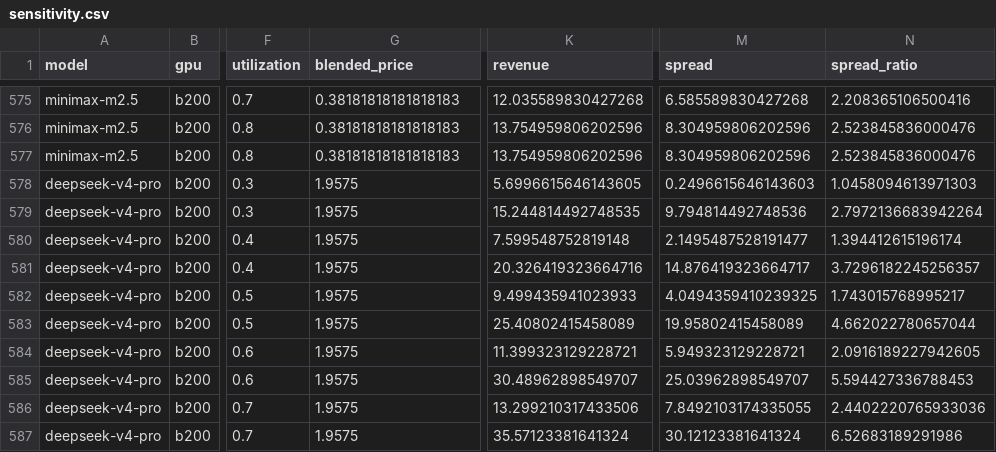
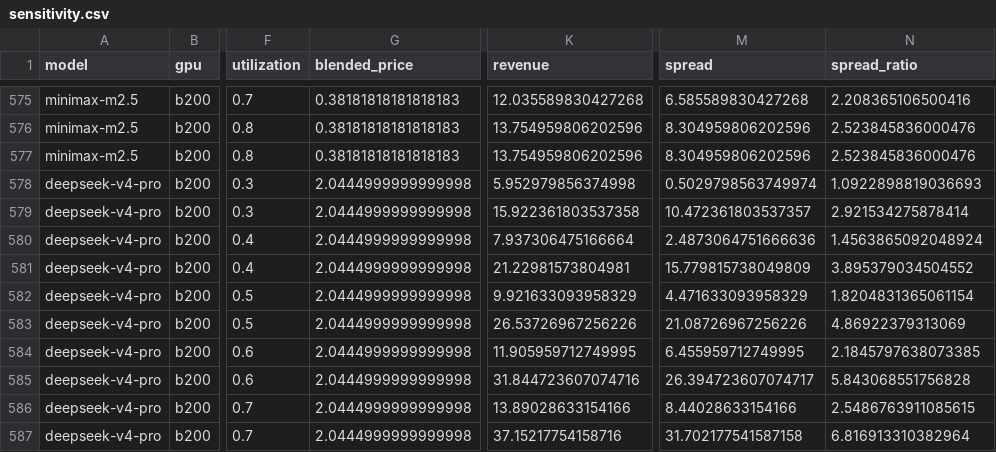
Before and after one commit to martifr4/App_reflexes, a CSV file: token_spread/outputs/sensitivity.csv, drawn as a sheet; only a part is shown, gaps mark what is left out; the diff covers the shown part only; the diff names each change by its address in the sheet, - before the commit and + after, or states it on an @@ line.

```diff
--- a/token_spread/outputs/sensitivity.csv
+++ b/token_spread/outputs/sensitivity.csv
-G578:G587 (blended_price): 1.9575
+G578:G587 (blended_price): 2.0444999999999998
-K578 (revenue): 5.6996615646143605
+K578 (revenue): 5.952979856374998
-M578 (spread): 0.2496615646143603
+M578 (spread): 0.5029798563749974
-N578 (spread_ratio): 1.0458094613971303
+N578 (spread_ratio): 1.0922898819036693
-K579 (revenue): 15.244814492748535
+K579 (revenue): 15.922361803537358
-M579 (spread): 9.794814492748536
+M579 (spread): 10.472361803537357
-N579 (spread_ratio): 2.7972136683942264
+N579 (spread_ratio): 2.921534275878414
-K580 (revenue): 7.599548752819148
+K580 (revenue): 7.937306475166664
-M580 (spread): 2.1495487528191477
+M580 (spread): 2.4873064751666636
-N580 (spread_ratio): 1.394412615196174
+N580 (spread_ratio): 1.4563865092048924
-K581 (revenue): 20.326419323664716
+K581 (revenue): 21.22981573804981
-M581 (spread): 14.876419323664717
+M581 (spread): 15.779815738049809
-N581 (spread_ratio): 3.7296182245256357
+N581 (spread_ratio): 3.895379034504552
-K582 (revenue): 9.499435941023933
+K582 (revenue): 9.921633093958329
-M582 (spread): 4.0494359410239325
+M582 (spread): 4.471633093958329
-N582 (spread_ratio): 1.743015768995217
+N582 (spread_ratio): 1.8204831365061154
-K583 (revenue): 25.40802415458089
+K583 (revenue): 26.53726967256226
-M583 (spread): 19.95802415458089
+M583 (spread): 21.08726967256226
-N583 (spread_ratio): 4.662022780657044
+N583 (spread_ratio): 4.86922379313069
-K584 (revenue): 11.399323129228721
+K584 (revenue): 11.905959712749995
-M584 (spread): 5.949323129228721
+M584 (spread): 6.455959712749995
-N584 (spread_ratio): 2.0916189227942605
+N584 (spread_ratio): 2.1845797638073385
-K585 (revenue): 30.48962898549707
+K585 (revenue): 31.844723607074716
-M585 (spread): 25.03962898549707
+M585 (spread): 26.394723607074717
-N585 (spread_ratio): 5.594427336788453
+N585 (spread_ratio): 5.843068551756828
-K586 (revenue): 13.299210317433506
+K586 (revenue): 13.89028633154166
-M586 (spread): 7.8492103174335055
+M586 (spread): 8.44028633154166
-N586 (spread_ratio): 2.4402220765933036
+N586 (spread_ratio): 2.5486763911085615
-K587 (revenue): 35.57123381641324
+K587 (revenue): 37.15217754158716
-M587 (spread): 30.12123381641324
+M587 (spread): 31.702177541587158
-N587 (spread_ratio): 6.52683189291986
+N587 (spread_ratio): 6.816913310382964
```
Also changed, not shown: 152 edited cells elsewhere in this file, token_spread/data/api_prices.csv, token_spread/data/api_prices_price_only.csv, 35 other files.
